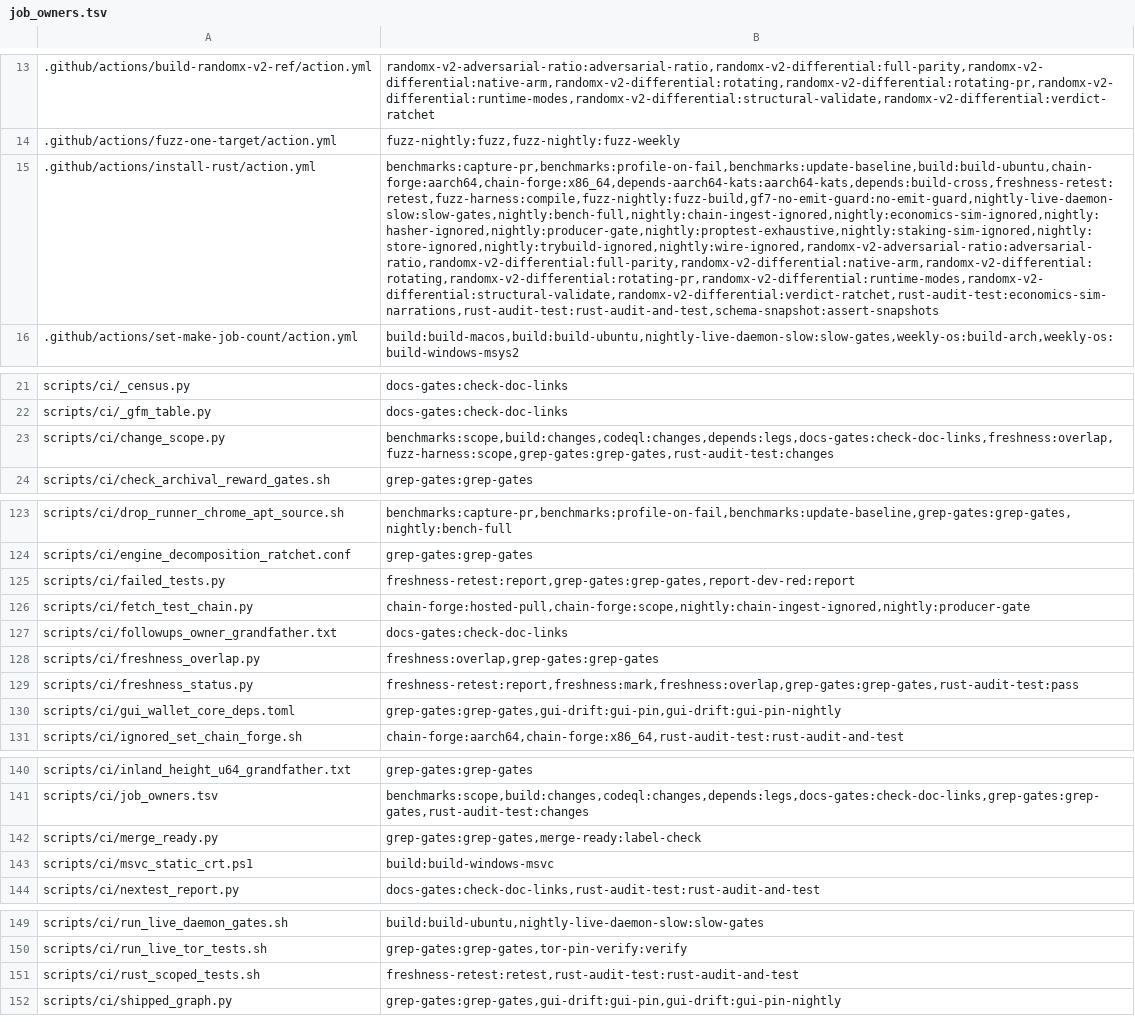
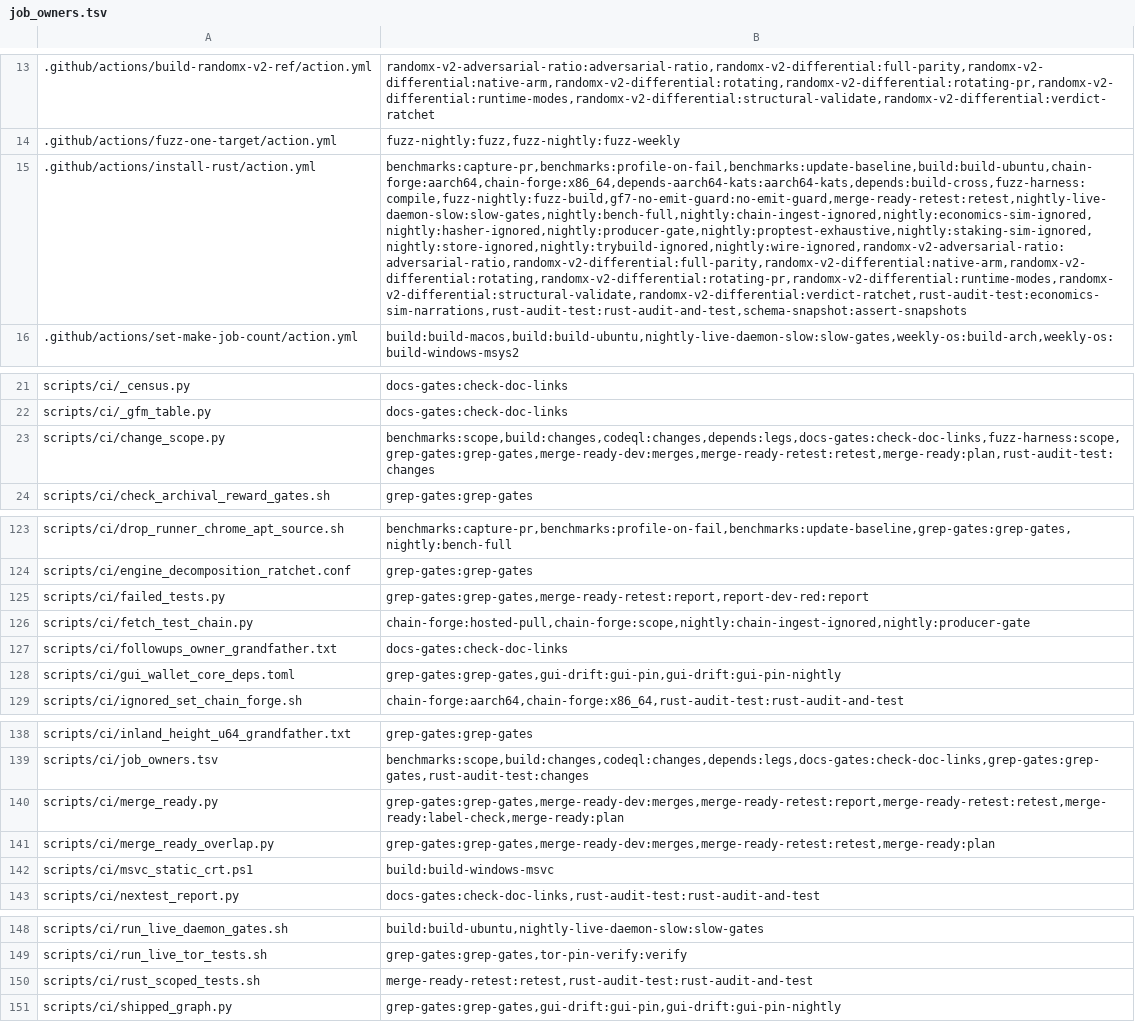
Before and after one commit to Shekyl-Foundation/shekyl-core, a TSV file: scripts/ci/job_owners.tsv, drawn as a sheet; only a part is shown, gaps mark what is left out; removed rows and columns are numbered as before the commit, all else as after; the diff covers the shown part only; the diff names each change by its address in the sheet, - before the commit and + after, or states it on an @@ line.

Commit message:
ci: merge-ready re-tests against the newest dev, at the label and on each merge that reaches it
One label (ruled 2026-11-19). A merge-ready label that passes its check
now re-tests the head merged with the newest dev, on the tests both
changes reach: success when that passes, at once when nothing is shared,
otherwise the label comes off with a comment naming the merges and the
failing tests. A label check that only reads the head missed the
#1425/#1426 case: two pull requests each green against the same dev,
merged back to back. So each push to dev also re-tests every labelled
pull request it shares a test with, after setting it back to pending
naming the merge (merge-ready-dev.yml); a labelled pull request it does
not reach is untouched, with no run.

One re-test per pull request runs at a time, the newest, whichever
workflow started it (merge-ready-retest.yml's job group). It fetches dev
when it starts and runs the tests shared with everything merged since
the head was last ready, so the one it cancelled loses nothing. A
superseded re-test posts nothing and leaves the label; a newer dev's
status is never overwritten by an older one's.

A push to a labelled pull request takes the label off with a comment:
the new head's checks have only just started, so a full label check on
it would refuse anyway.

Removed: the merge-next label's workflow (freshness.yml), the
fresh-against-dev status and rust-pass's read of it
(freshness_status.py), the bare [labeled] trigger form no workflow now
uses, and the stale marking of every pull request a merge reached.
freshness_overlap.py is merge_ready_overlap.py; freshness-retest.yml is
merge-ready-retest.yml.

```diff
--- a/scripts/ci/job_owners.tsv
+++ b/scripts/ci/job_owners.tsv
-B15: benchmarks:capture-pr,benchmarks:profile-on-fail,benchmarks:update-baseline,build:build-ubuntu,chain-forge:aarch64,chain-forge:x86_64,depends-aarch64-kats:aarch64-kats,depends:build-cross,freshness-retest:retest,fuzz-harness:compile,fuzz-nightly:fuzz-build,gf7-no-emit-guard:no-emit-guard,nightly-live-daemon-slow:slow-gates,nightly:bench-full,nightly:chain-ingest-ignored,nightly:economics-sim-ignored,nightly:hasher-ignored,nightly:producer-gate,nightly:proptest-exhaustive,nightly:staking-sim-ignored,nightly:store-ignored,nightly:trybuild-ignored,nightly:wire-ignored,randomx-v2-adversarial-ratio:adversarial-ratio,randomx-v2-differential:full-parity,randomx-v2-differential:native-arm,randomx-v2-differential:rotating,randomx-v2-differential:rotating-pr,randomx-v2-differential:runtime-modes,randomx-v2-differential:structural-validate,randomx-v2-differential:verdict-ratchet,rust-audit-test:economics-sim-narrations,rust-audit-test:rust-audit-and-test,schema-snapshot:assert-snapshots
+B15: benchmarks:capture-pr,benchmarks:profile-on-fail,benchmarks:update-baseline,build:build-ubuntu,chain-forge:aarch64,chain-forge:x86_64,depends-aarch64-kats:aarch64-kats,depends:build-cross,fuzz-harness:compile,fuzz-nightly:fuzz-build,gf7-no-emit-guard:no-emit-guard,merge-ready-retest:retest,nightly-live-daemon-slow:slow-gates,nightly:bench-full,nightly:chain-ingest-ignored,nightly:economics-sim-ignored,nightly:hasher-ignored,nightly:producer-gate,nightly:proptest-exhaustive,nightly:staking-sim-ignored,nightly:store-ignored,nightly:trybuild-ignored,nightly:wire-ignored,randomx-v2-adversarial-ratio:adversarial-ratio,randomx-v2-differential:full-parity,randomx-v2-differential:native-arm,randomx-v2-differential:rotating,randomx-v2-differential:rotating-pr,randomx-v2-differential:runtime-modes,randomx-v2-differential:structural-validate,randomx-v2-differential:verdict-ratchet,rust-audit-test:economics-sim-narrations,rust-audit-test:rust-audit-and-test,schema-snapshot:assert-snapshots
-B23: benchmarks:scope,build:changes,codeql:changes,depends:legs,docs-gates:check-doc-links,freshness:overlap,fuzz-harness:scope,grep-gates:grep-gates,rust-audit-test:changes
+B23: benchmarks:scope,build:changes,codeql:changes,depends:legs,docs-gates:check-doc-links,fuzz-harness:scope,grep-gates:grep-gates,merge-ready-dev:merges,merge-ready-retest:retest,merge-ready:plan,rust-audit-test:changes
-B125: freshness-retest:report,grep-gates:grep-gates,report-dev-red:report
+B125: grep-gates:grep-gates,merge-ready-retest:report,report-dev-red:report
-row 128: scripts/ci/freshness_overlap.py | freshness:overlap,grep-gates:grep-gates
-row 129: scripts/ci/freshness_status.py | freshness-retest:report,freshness:mark,freshness:overlap,grep-gates:grep-gates,rust-audit-test:pass
-B140: grep-gates:grep-gates,merge-ready:label-check
+B140: grep-gates:grep-gates,merge-ready-dev:merges,merge-ready-retest:report,merge-ready-retest:retest,merge-ready:label-check,merge-ready:plan
+row 141: scripts/ci/merge_ready_overlap.py | grep-gates:grep-gates,merge-ready-dev:merges,merge-ready-retest:retest,merge-ready:plan
-B150: freshness-retest:retest,rust-audit-test:rust-audit-and-test
+B150: merge-ready-retest:retest,rust-audit-test:rust-audit-and-test
```
Also changed, not shown: 1 edited cell elsewhere in this file, 17 other files.
